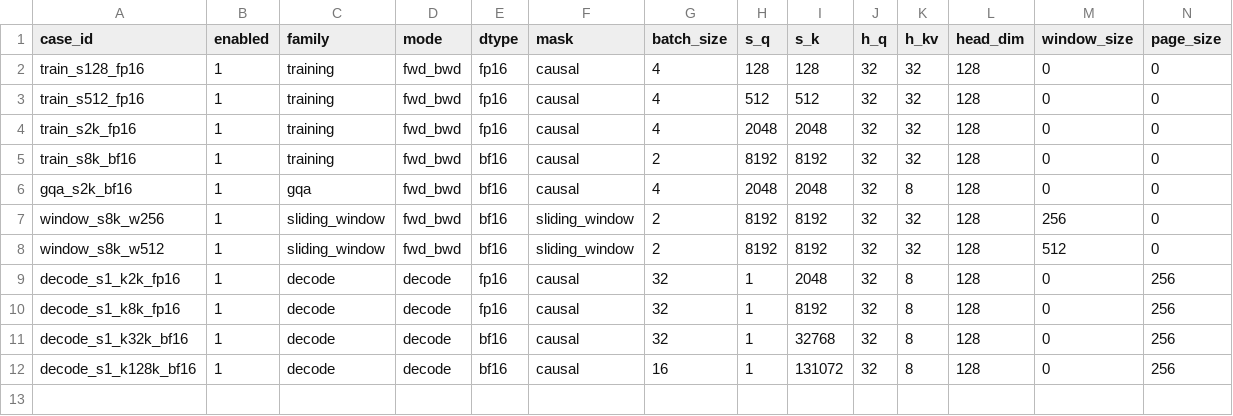
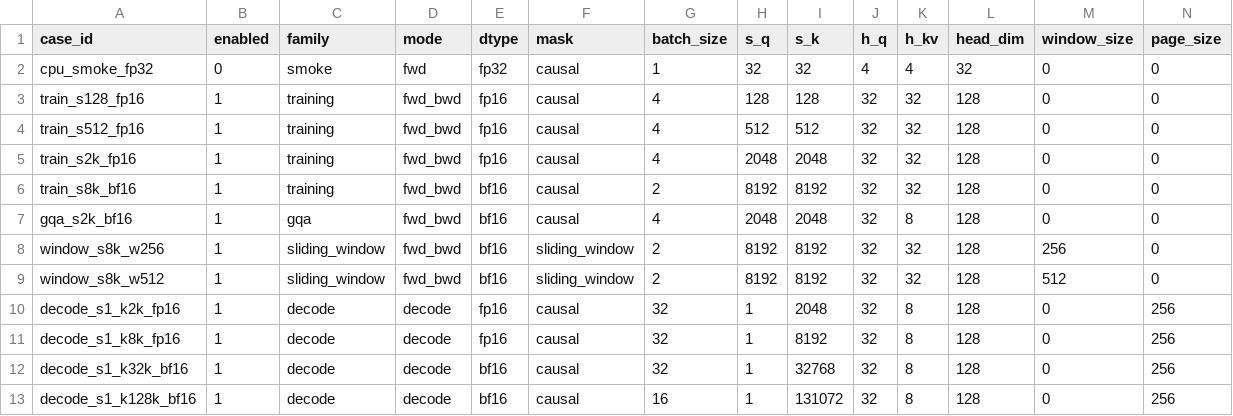
Before and after one commit to tianyi-ge/attentions-vibing, a CSV file: benchmarks/cases.csv, drawn as a sheet; only a part is shown; rows hold the shown columns only; the diff names each change by its address in the sheet, - before the commit and + after, or states it on an @@ line.

Commit message:
Add attention benchmark scaffold

```diff
--- a/benchmarks/cases.csv
+++ b/benchmarks/cases.csv
+row 2: cpu_smoke_fp32 | 0 | smoke | fwd | fp32 | causal | 1 | 32 | 32 | 4 | 4 | 32 | 0 | 0
```
Also changed, not shown: 17 other files.
